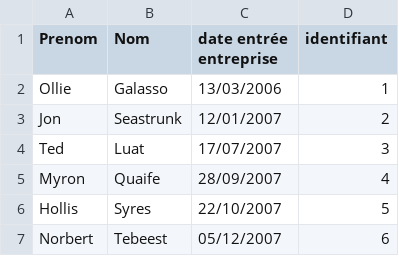
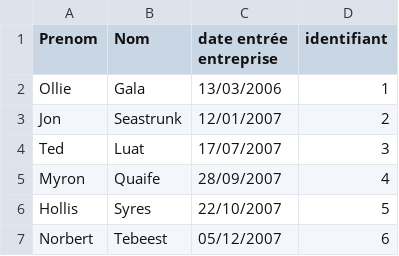
Before and after one commit to NathanFreez/ProjetJavaMiageL3, a CSV file: build/classes/projetmiagel3/liste_personnel.csv, drawn as a sheet; only a part is shown.

```diff
--- a/build/classes/projetmiagel3/liste_personnel.csv
+++ b/build/classes/projetmiagel3/liste_personnel.csv
@@ -1,3 +1,3 @@
 Prenom;Nom;date entrée entreprise;identifiant
-Ollie;Galasso;13/03/2006;1
+Ollie;Gala;13/03/2006;1
 Jon;Seastrunk;12/01/2007;2
```
Also changed, not shown: src/projetmiagel3/liste_personnel.csv.
